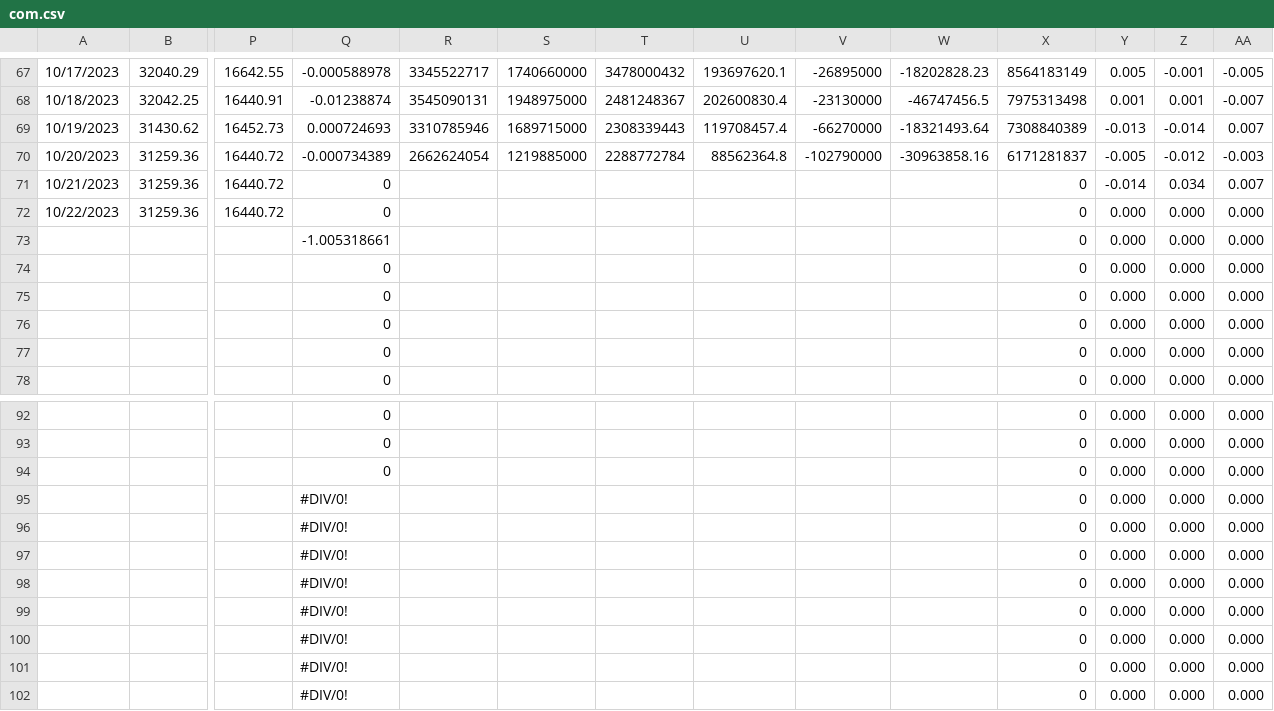
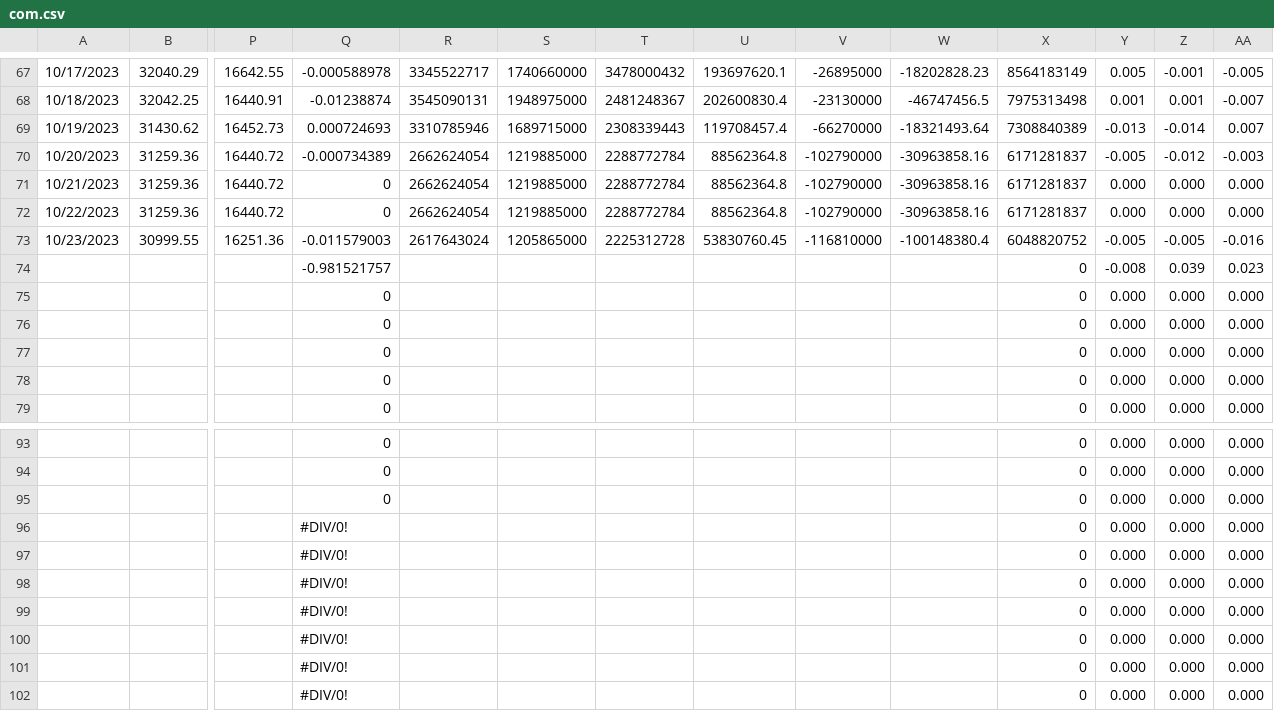
Before and after one commit to jjmerits/Dashboard, a CSV file: com.csv, drawn as a sheet; only a part is shown, gaps mark what is left out; removed rows and columns are numbered as before the commit, all else as after; rows hold the shown columns only; the diff names each change by its address in the sheet, - before the commit and + after, or states it on an @@ line.

```diff
--- a/com.csv
+++ b/com.csv
-R71:R72: (empty)
+R71:R72: 2662624054
-S71:S72: (empty)
+S71:S72: 1219885000
-T71:T72: (empty)
+T71:T72: 2288772784
-U71:U72: (empty)
+U71:U72: 88562364.8
-V71:V72: (empty)
+V71:V72: -102790000
-W71:W72: (empty)
+W71:W72: -30963858.16
-X71:X72: 0
+X71:X72: 6171281837
-Y71: -0.014
+Y71: 0.000
-Z71: 0.034
+Z71: 0.000
-AA71: 0.007
+AA71: 0.000
-row 73:  |  |  | -1.005318661 |  |  |  |  |  |  | 0 | 0.000 | 0.000 | 0.000
+row 73: 10/23/2023 | 30999.55 | 16251.36 | -0.011579003 | 2617643024 | 1205865000 | 2225312728 | 53830760.45 | -116810000 | -100148380.4 | 6048820752 | -0.005 | -0.005 | -0.016
+row 74:  |  |  | -0.981521757 |  |  |  |  |  |  | 0 | -0.008 | 0.039 | 0.023
-row 95:  |  |  | #DIV/0! |  |  |  |  |  |  | 0 | 0.000 | 0.000 | 0.000
```
Also changed, not shown: dash.csv.
